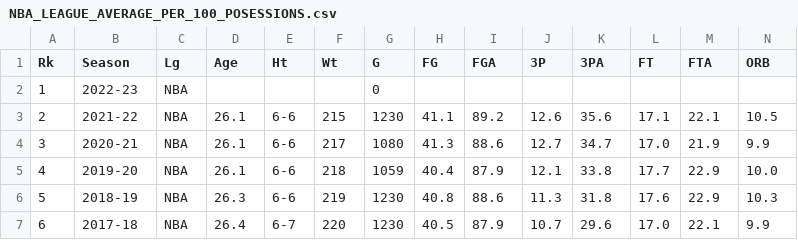
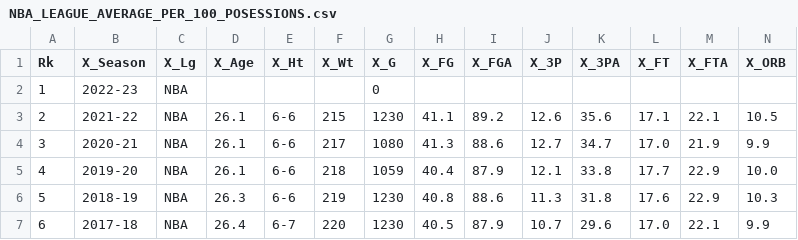
Before and after one commit to gghatano/NBA_LEAGUE_AVERAGE_VISUALIZATION, a CSV file: data/NBA_LEAGUE_AVERAGE_PER_100_POSESSIONS.csv, drawn as a sheet; only a part is shown; the diff covers the shown part only; the diff names each change by its address in the sheet, - before the commit and + after, or states it on an @@ line.

```diff
--- a/data/NBA_LEAGUE_AVERAGE_PER_100_POSESSIONS.csv
+++ b/data/NBA_LEAGUE_AVERAGE_PER_100_POSESSIONS.csv
-B1: Season
+B1: X_Season
-C1: Lg
+C1: X_Lg
-D1: Age
+D1: X_Age
-E1: Ht
+E1: X_Ht
-F1: Wt
+F1: X_Wt
-G1: G
+G1: X_G
-H1: FG
+H1: X_FG
-I1: FGA
+I1: X_FGA
-J1: 3P
+J1: X_3P
-K1: 3PA
+K1: X_3PA
-L1: FT
+L1: X_FT
-M1: FTA
+M1: X_FTA
-N1: ORB
+N1: X_ORB
```
Also changed, not shown: 17 edited cells elsewhere in this file, data/NBA_LEAGUE_AVERAGE_PER_GAME.csv, data/NBA_LEAGUE_AVERAGE_TOTAL.csv, 2 other files.
